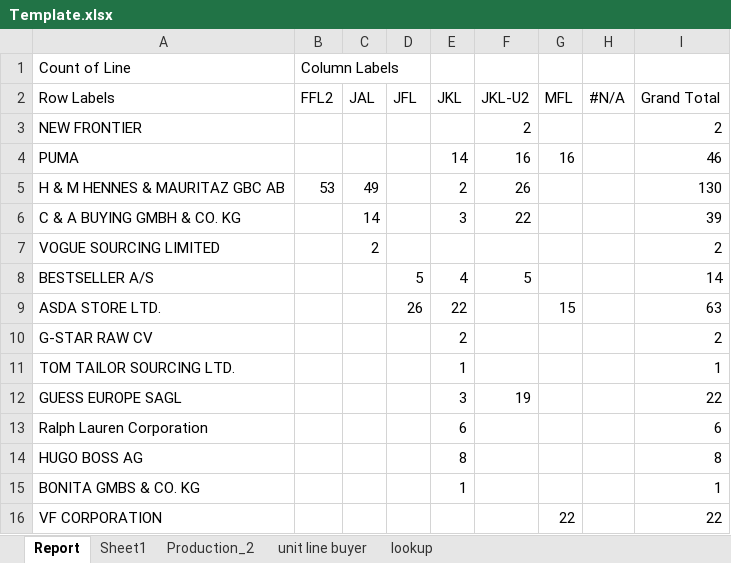
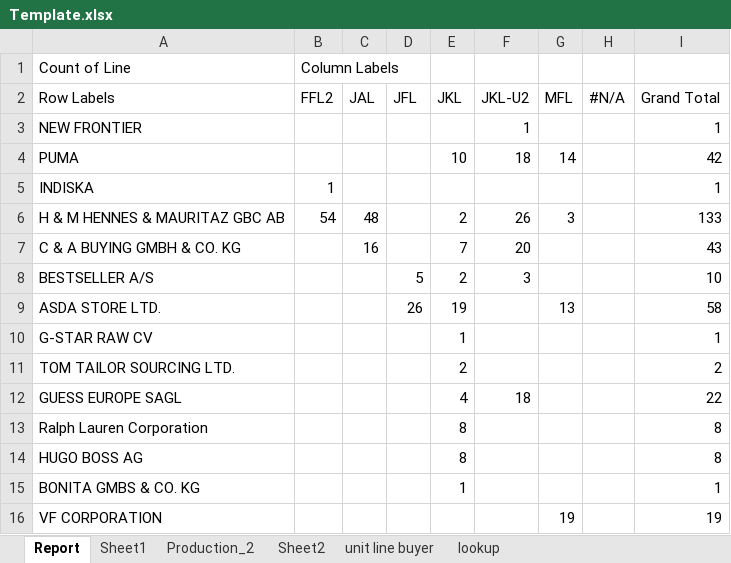
Before and after one commit to mahfuz-31/Buyer-wise-running-sewing-line, an Excel workbook: Template.xlsx, sheet Report, drawn as a sheet; only a part is shown; values as stored, in another font and other column widths than the file's, no borders; removed rows and columns are numbered as before the commit, all else as after; the diff covers the shown part only; the diff names each change by its address in the sheet, - before the commit and + after, or states it on an @@ line.

```diff
--- a/Template.xlsx (sheet Report)
+++ b/Template.xlsx (sheet Report)
+sheet tab: Sheet2
-F3 (JKL-U2): 2
+F3 (JKL-U2): 1
-I3 (Grand Total): 2
+I3 (Grand Total): 1
-E4 (JKL): 14
+E4 (JKL): 10
-F4 (JKL-U2): 16
+F4 (JKL-U2): 18
-G4 (MFL): 16
+G4 (MFL): 14
-I4 (Grand Total): 46
+I4 (Grand Total): 42
+row 5: INDISKA | 1 |  |  |  |  |  |  | 1
-B6 (FFL2): 53
+B6 (FFL2): 54
-C6 (JAL): 49
+C6 (JAL): 48
-G6 (MFL): (empty)
+G6 (MFL): 3
-I6 (Grand Total): 130
+I6 (Grand Total): 133
-C7 (JAL): 14
+C7 (JAL): 16
-E7 (JKL): 3
+E7 (JKL): 7
-F7 (JKL-U2): 22
+F7 (JKL-U2): 20
-I7 (Grand Total): 39
+I7 (Grand Total): 43
-row 7: VOGUE SOURCING LIMITED |  | 2 |  |  |  |  |  | 2
-E8 (JKL): 4
+E8 (JKL): 2
-F8 (JKL-U2): 5
+F8 (JKL-U2): 3
-I8 (Grand Total): 14
+I8 (Grand Total): 10
-E9 (JKL): 22
+E9 (JKL): 19
-G9 (MFL): 15
+G9 (MFL): 13
-I9 (Grand Total): 63
+I9 (Grand Total): 58
-E10 (JKL): 2
+E10 (JKL): 1
-I10 (Grand Total): 2
+I10 (Grand Total): 1
-E11 (JKL): 1
+E11 (JKL): 2
-I11 (Grand Total): 1
+I11 (Grand Total): 2
-E12 (JKL): 3
+E12 (JKL): 4
-F12 (JKL-U2): 19
+F12 (JKL-U2): 18
-E13 (JKL): 6
+E13 (JKL): 8
-I13 (Grand Total): 6
+I13 (Grand Total): 8
-G16 (MFL): 22
+G16 (MFL): 19
-I16 (Grand Total): 22
+I16 (Grand Total): 19
```
Also changed, not shown: 10 edited cells elsewhere in this sheet, sheet unit line buyer, sheet Sheet1, sheet Production_2, sheet lookup, 2 other files.
